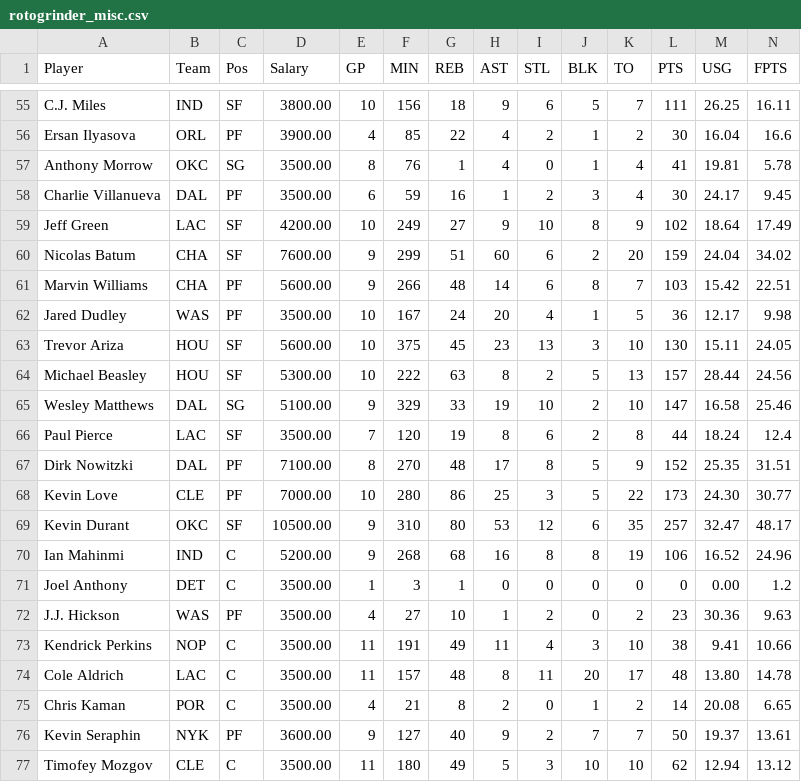
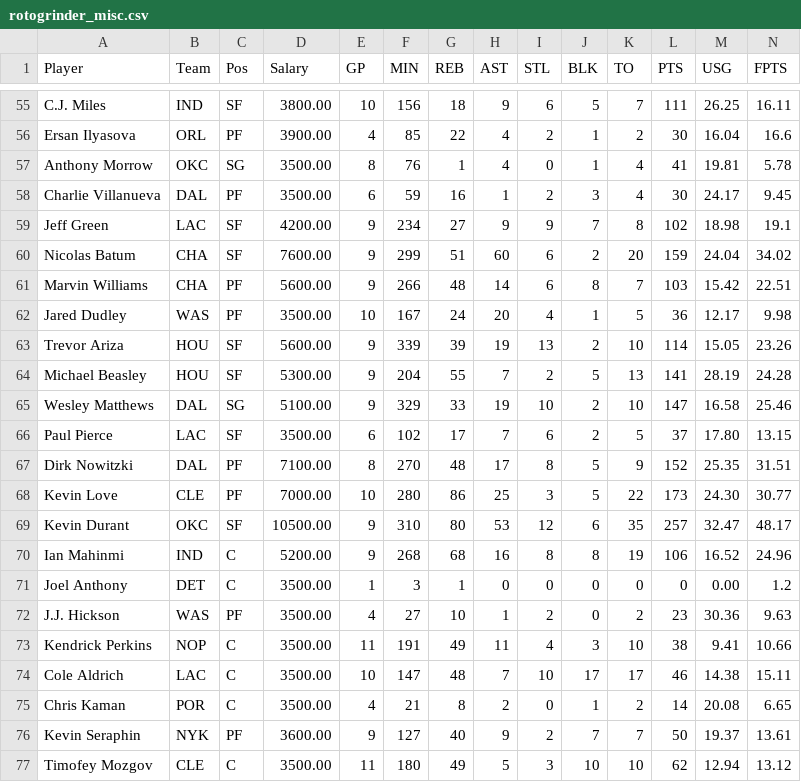
Before and after one commit to WolverineSportsAnalytics/Scrapers, a CSV file: rotogrinder_misc.csv, drawn as a sheet; only a part is shown, gaps mark what is left out; the diff covers the shown part only.

```diff
--- a/rotogrinder_misc.csv
+++ b/rotogrinder_misc.csv
@@ -58,3 +58,3 @@ Anthony Morrow, OKC, SG, 3500.00, 8, 76, 1, 4, 0, 1, 4, 41, 19.81, 5.78
 Charlie Villanueva, DAL, PF, 3500.00, 6, 59, 16, 1, 2, 3, 4, 30, 24.17, 9.45
-Jeff Green, LAC, SF, 4200.00, 10, 249, 27, 9, 10, 8, 9, 102, 18.64, 17.49
+Jeff Green, LAC, SF, 4200.00, 9, 234, 27, 9, 9, 7, 8, 102, 18.98, 19.1
 Nicolas Batum, CHA, SF, 7600.00, 9, 299, 51, 60, 6, 2, 20, 159, 24.04, 34.02
@@ -62,6 +62,6 @@ Marvin Williams, CHA, PF, 5600.00, 9, 266, 48, 14, 6, 8, 7, 103, 15.42, 22.51
 Jared Dudley, WAS, PF, 3500.00, 10, 167, 24, 20, 4, 1, 5, 36, 12.17, 9.98
-Trevor Ariza, HOU, SF, 5600.00, 10, 375, 45, 23, 13, 3, 10, 130, 15.11, 24.05
-Michael Beasley, HOU, SF, 5300.00, 10, 222, 63, 8, 2, 5, 13, 157, 28.44, 24.56
+Trevor Ariza, HOU, SF, 5600.00, 9, 339, 39, 19, 13, 2, 10, 114, 15.05, 23.26
+Michael Beasley, HOU, SF, 5300.00, 9, 204, 55, 7, 2, 5, 13, 141, 28.19, 24.28
 Wesley Matthews, DAL, SG, 5100.00, 9, 329, 33, 19, 10, 2, 10, 147, 16.58, 25.46
-Paul Pierce, LAC, SF, 3500.00, 7, 120, 19, 8, 6, 2, 8, 44, 18.24, 12.4
+Paul Pierce, LAC, SF, 3500.00, 6, 102, 17, 7, 6, 2, 5, 37, 17.80, 13.15
 Dirk Nowitzki, DAL, PF, 7100.00, 8, 270, 48, 17, 8, 5, 9, 152, 25.35, 31.51
@@ -73,3 +73,3 @@ J.J. Hickson, WAS, PF, 3500.00, 4, 27, 10, 1, 2, 0, 2, 23, 30.36, 9.63
 Kendrick Perkins, NOP, C, 3500.00, 11, 191, 49, 11, 4, 3, 10, 38, 9.41, 10.66
-Cole Aldrich, LAC, C, 3500.00, 11, 157, 48, 8, 11, 20, 17, 48, 13.80, 14.78
+Cole Aldrich, LAC, C, 3500.00, 10, 147, 48, 7, 10, 17, 17, 46, 14.38, 15.11
 Chris Kaman, POR, C, 3500.00, 4, 21, 8, 2, 0, 1, 2, 14, 20.08, 6.65
```
Also changed, not shown: 117 edited cells elsewhere in this file, rotogrinder_lastweek.csv, rotogrinder_pace.csv, 12 other files.
